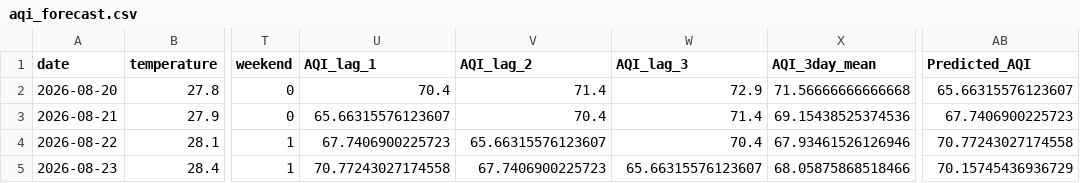
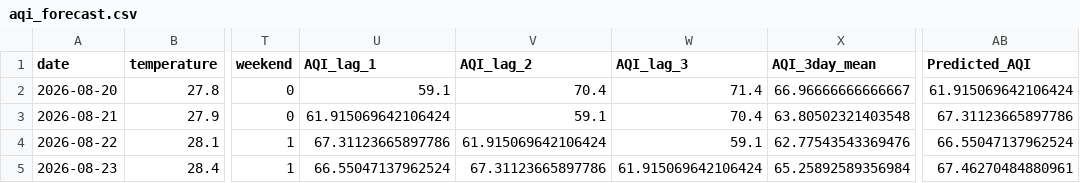
Before and after one commit to mahaamkhan245-cyber/aqi-forecast, a CSV file: data/processed/aqi_forecast.csv, drawn as a sheet; only a part is shown, gaps mark what is left out; the diff names each change by its address in the sheet, - before the commit and + after, or states it on an @@ line.

```diff
--- a/data/processed/aqi_forecast.csv
+++ b/data/processed/aqi_forecast.csv
-U2 (AQI_lag_1): 70.4
+U2 (AQI_lag_1): 59.1
-V2 (AQI_lag_2): 71.4
+V2 (AQI_lag_2): 70.4
-W2 (AQI_lag_3): 72.9
+W2 (AQI_lag_3): 71.4
-X2 (AQI_3day_mean): 71.56666666666668
+X2 (AQI_3day_mean): 66.96666666666667
-AB2 (Predicted_AQI): 65.66315576123607
+AB2 (Predicted_AQI): 61.915069642106424
-U3 (AQI_lag_1): 65.66315576123607
+U3 (AQI_lag_1): 61.915069642106424
-V3 (AQI_lag_2): 70.4
+V3 (AQI_lag_2): 59.1
-W3 (AQI_lag_3): 71.4
+W3 (AQI_lag_3): 70.4
-X3 (AQI_3day_mean): 69.15438525374536
+X3 (AQI_3day_mean): 63.80502321403548
-AB3 (Predicted_AQI): 67.7406900225723
+AB3 (Predicted_AQI): 67.31123665897786
-U4 (AQI_lag_1): 67.7406900225723
+U4 (AQI_lag_1): 67.31123665897786
-V4 (AQI_lag_2): 65.66315576123607
+V4 (AQI_lag_2): 61.915069642106424
-W4 (AQI_lag_3): 70.4
+W4 (AQI_lag_3): 59.1
-X4 (AQI_3day_mean): 67.93461526126946
+X4 (AQI_3day_mean): 62.77543543369476
-AB4 (Predicted_AQI): 70.77243027174558
+AB4 (Predicted_AQI): 66.55047137962524
-U5 (AQI_lag_1): 70.77243027174558
+U5 (AQI_lag_1): 66.55047137962524
-V5 (AQI_lag_2): 67.7406900225723
+V5 (AQI_lag_2): 67.31123665897786
-W5 (AQI_lag_3): 65.66315576123607
+W5 (AQI_lag_3): 61.915069642106424
-X5 (AQI_3day_mean): 68.05875868518466
+X5 (AQI_3day_mean): 65.25892589356984
-AB5 (Predicted_AQI): 70.15745436936729
+AB5 (Predicted_AQI): 67.46270484880961
```
Also changed, not shown: 1 other file.
